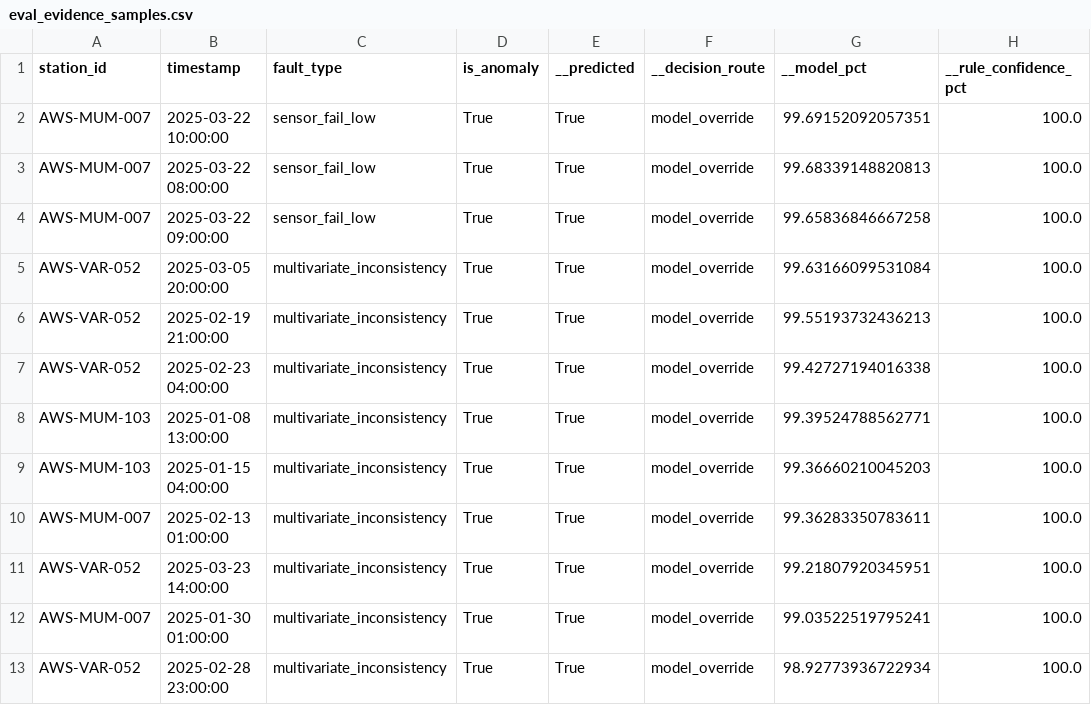
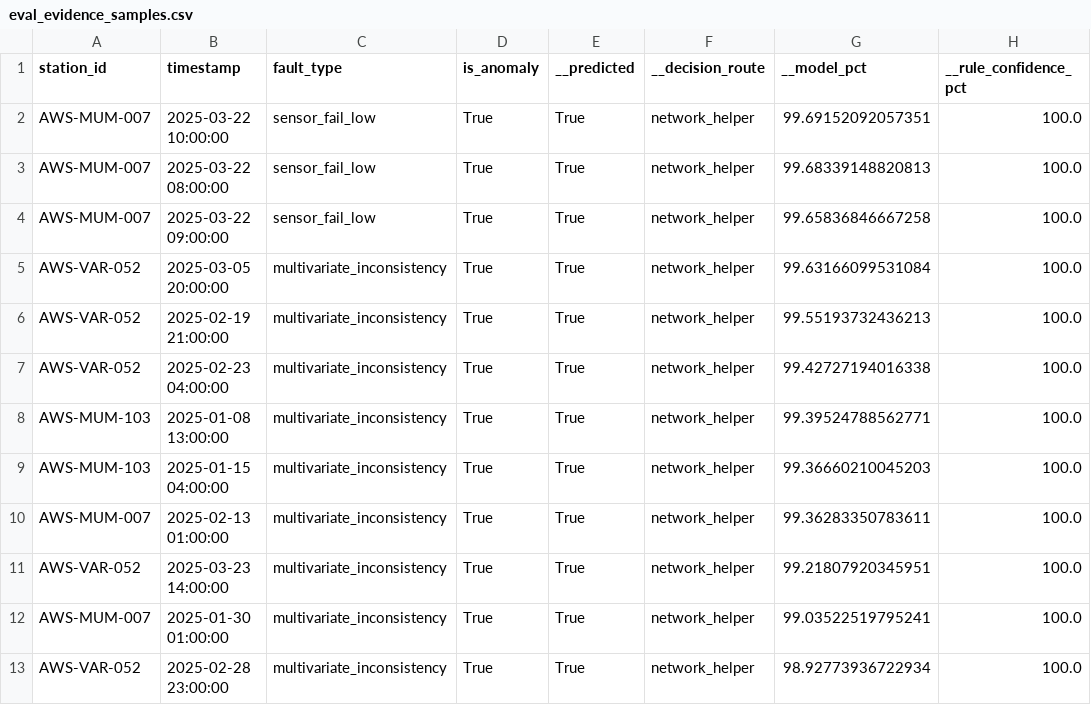
Before and after one commit to inf-pranjal-01/HELL-TO-SKY, a CSV file: data/eval_evidence_samples.csv, drawn as a sheet; only a part is shown; the diff names each change by its address in the sheet, - before the commit and + after, or states it on an @@ line.

```diff
--- a/data/eval_evidence_samples.csv
+++ b/data/eval_evidence_samples.csv
-F2:F13 (__decision_route): model_override
+F2:F13 (__decision_route): network_helper
```
Also changed, not shown: 4 other files.
